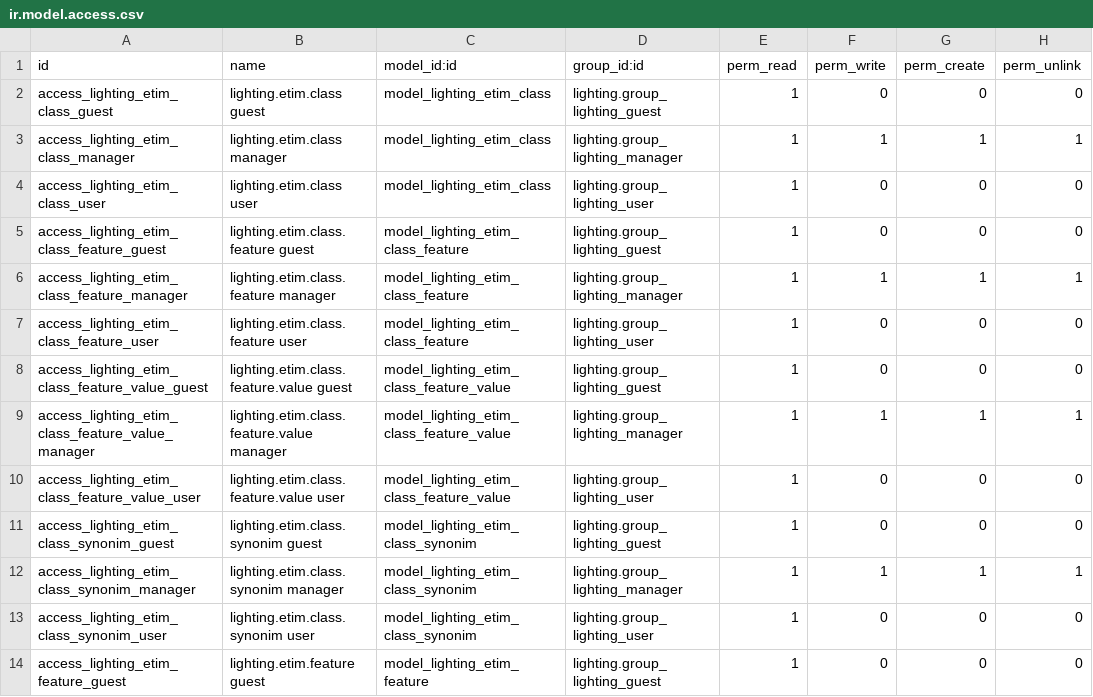
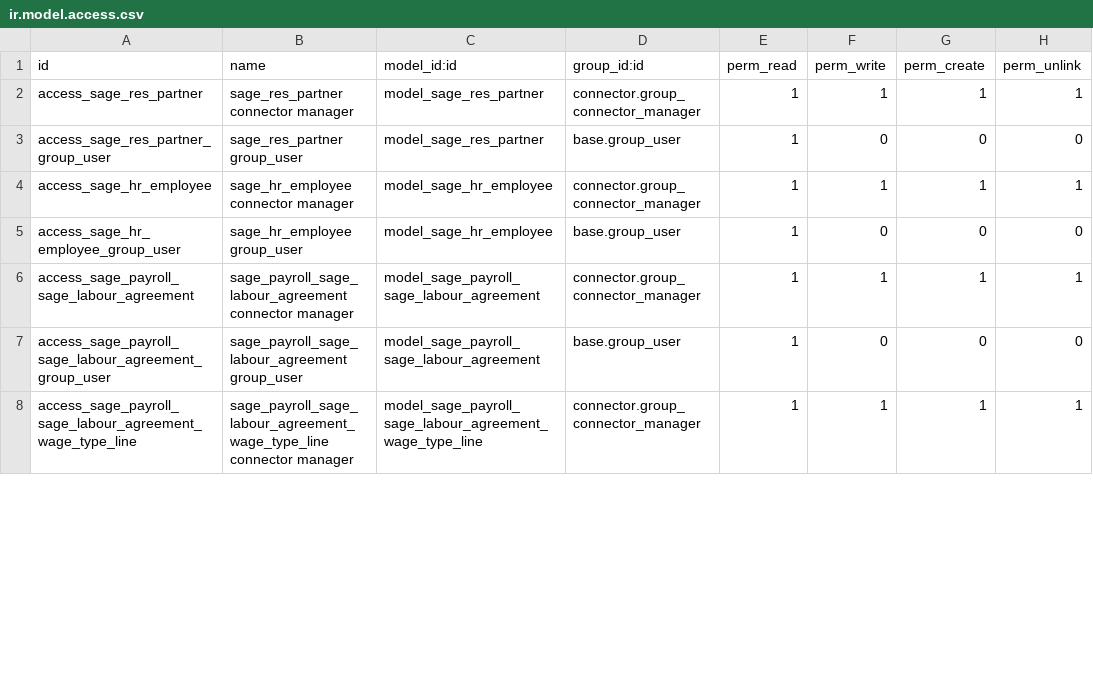
Before and after one commit to nuobit/odoo-addons, a CSV file: connector_sage/security/ir.model.access.csv, drawn as a sheet; only a part is shown; the diff covers the shown part only.

Commit message:
[FIX] connector_sage: access error on non admin user

```diff
--- a/connector_sage/security/ir.model.access.csv
+++ b/connector_sage/security/ir.model.access.csv
@@ -1,14 +1,8 @@
 id,name,model_id:id,group_id:id,perm_read,perm_write,perm_create,perm_unlink
-access_lighting_etim_class_guest,lighting.etim.class guest,model_lighting_etim_class,lighting.group_lighting_guest,1,0,0,0
-access_lighting_etim_class_manager,lighting.etim.class manager,model_lighting_etim_class,lighting.group_lighting_manager,1,1,1,1
-access_lighting_etim_class_user,lighting.etim.class user,model_lighting_etim_class,lighting.group_lighting_user,1,0,0,0
-access_lighting_etim_class_feature_guest,lighting.etim.class.feature guest,model_lighting_etim_class_feature,lighting.group_lighting_guest,1,0,0,0
-access_lighting_etim_class_feature_manager,lighting.etim.class.feature manager,model_lighting_etim_class_feature,lighting.group_lighting_manager,1,1,1,1
-access_lighting_etim_class_feature_user,lighting.etim.class.feature user,model_lighting_etim_class_feature,lighting.group_lighting_user,1,0,0,0
-access_lighting_etim_class_feature_value_guest,lighting.etim.class.feature.value guest,model_lighting_etim_class_feature_value,lighting.group_lighting_guest,1,0,0,0
-access_lighting_etim_class_feature_value_manager,lighting.etim.class.feature.value manager,model_lighting_etim_class_feature_value,lighting.group_lighting_manager,1,1,1,1
-access_lighting_etim_class_feature_value_user,lighting.etim.class.feature.value user,model_lighting_etim_class_feature_value,lighting.group_lighting_user,1,0,0,0
-access_lighting_etim_class_synonim_guest,lighting.etim.class.synonim guest,model_lighting_etim_class_synonim,lighting.group_lighting_guest,1,0,0,0
-access_lighting_etim_class_synonim_manager,lighting.etim.class.synonim manager,model_lighting_etim_class_synonim,lighting.group_lighting_manager,1,1,1,1
-access_lighting_etim_class_synonim_user,lighting.etim.class.synonim user,model_lighting_etim_class_synonim,lighting.group_lighting_user,1,0,0,0
-access_lighting_etim_feature_guest,lighting.etim.feature guest,model_lighting_etim_feature,lighting.group_lighting_guest,1,0,0,0
+"access_sage_res_partner","sage_res_partner connector manager","model_sage_res_partner","connector.group_connector_manager",1,1,1,1
+"access_sage_res_partner_group_user","sage_res_partner group_user","model_sage_res_partner","base.group_user",1,0,0,0
+"access_sage_hr_employee","sage_hr_employee connector manager","model_sage_hr_employee","connector.group_connector_manager",1,1,1,1
+"access_sage_hr_employee_group_user","sage_hr_employee group_user","model_sage_hr_employee","base.group_user",1,0,0,0
+"access_sage_payroll_sage_labour_agreement","sage_payroll_sage_labour_agreement connector manager","model_sage_payroll_sage_labour_agreement","connector.group_connector_manager",1,1,1,1
+"access_sage_payroll_sage_labour_agreement_group_user","sage_payroll_sage_labour_agreement group_user","model_sage_payroll_sage_labour_agreement","base.group_user",1,0,0,0
+"access_sage_payroll_sage_labour_agreement_wage_type_line","sage_payroll_sage_labour_agreement_wage_type_line connector manager","model_sage_payroll_sage_labour_agreement_wage_type_line","connector.group_connector_manager",1,1,1,1
```
Also changed, not shown: 12 removed rows and 8 edited cells elsewhere in this file, 1 other file.
